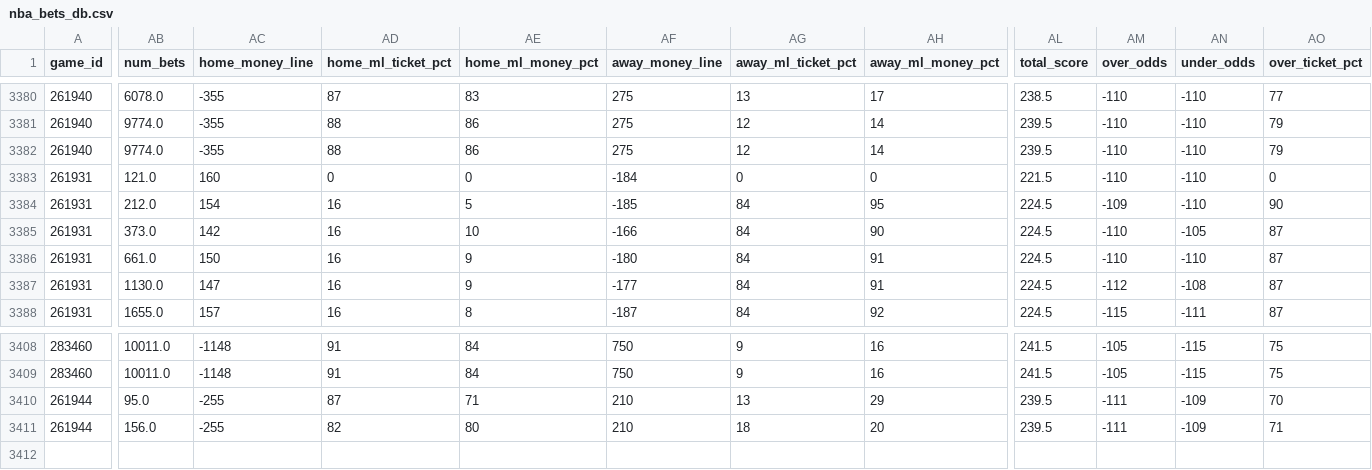
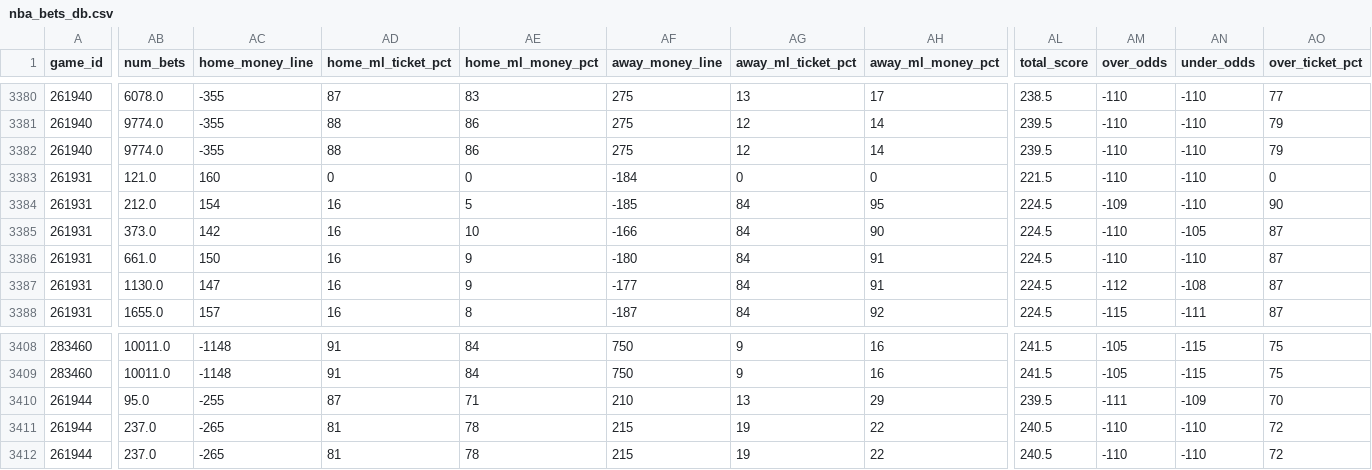
Before and after one commit to aaroncolesmith/llm_betting_model, a CSV file: data/bets_db/nba_bets_db.csv, drawn as a sheet; only a part is shown, gaps mark what is left out; addresses are those after the commit; rows hold the shown columns only; the diff covers the shown part only; the diff names each change by its address in the sheet, - before the commit and + after, or states it on an @@ line.

Commit message:
Update data

```diff
--- a/data/bets_db/nba_bets_db.csv
+++ b/data/bets_db/nba_bets_db.csv
+row 3411: 261944 | 237.0 | -265 | 81 | 78 | 215 | 19 | 22 | 240.5 | -110 | -110 | 72
-AB3412 (num_bets): 156.0
+AB3412 (num_bets): 237.0
-AC3412 (home_money_line): -255
+AC3412 (home_money_line): -265
-AD3412 (home_ml_ticket_pct): 82
+AD3412 (home_ml_ticket_pct): 81
-AE3412 (home_ml_money_pct): 80
+AE3412 (home_ml_money_pct): 78
-AF3412 (away_money_line): 210
+AF3412 (away_money_line): 215
-AG3412 (away_ml_ticket_pct): 18
+AG3412 (away_ml_ticket_pct): 19
-AH3412 (away_ml_money_pct): 20
+AH3412 (away_ml_money_pct): 22
-AL3412 (total_score): 239.5
+AL3412 (total_score): 240.5
-AM3412 (over_odds): -111
+AM3412 (over_odds): -110
-AN3412 (under_odds): -109
+AN3412 (under_odds): -110
-AO3412 (over_ticket_pct): 71
+AO3412 (over_ticket_pct): 72
```
Also changed, not shown: 15 edited cells elsewhere in this file, data/bets_db/soccer_bets_db.csv, 8 other files.
